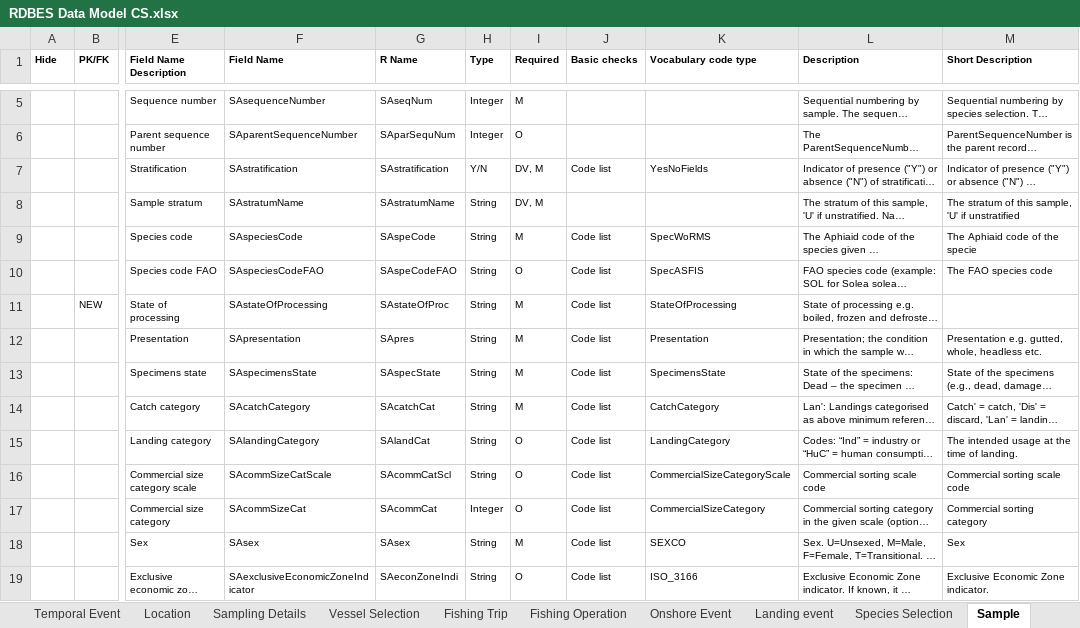
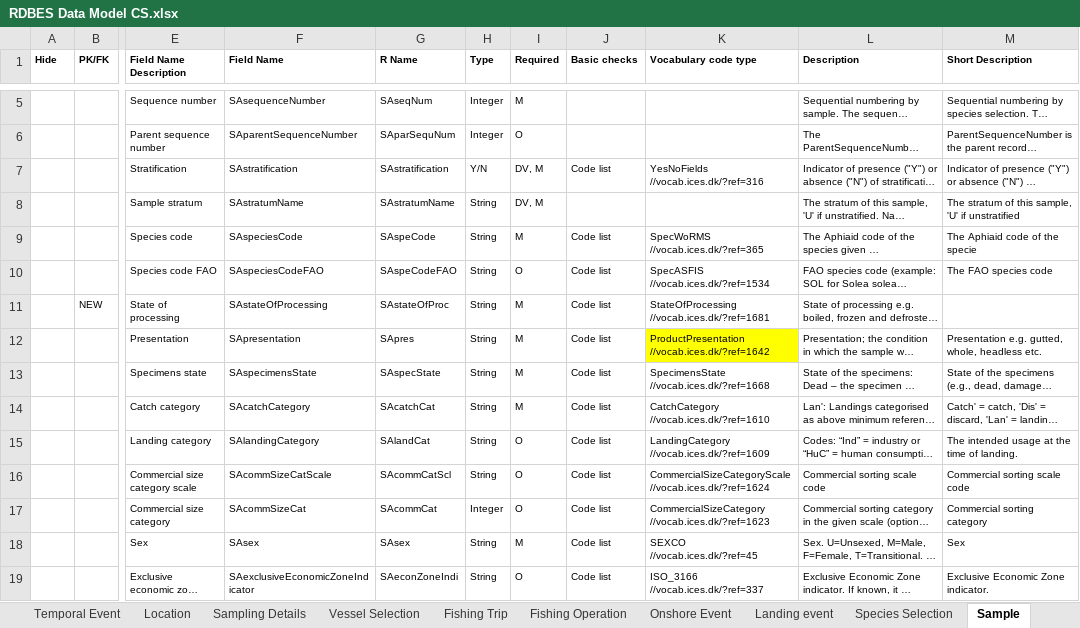
Before and after one commit to ices-tools-dev/RDBES, an Excel workbook: Documents/RDBES Data Model CS.xlsx, sheet Sample, drawn as a sheet; only a part is shown, gaps mark what is left out; long unchanged cells end in …; values as stored, in another font and other column widths than the file's, no borders; ↵ is a line break in a cell; the diff covers the shown part only; the diff names each change by its address in the sheet, - before the commit and + after, or states it on an @@ line.

```diff
--- a/Documents/RDBES Data Model CS.xlsx (sheet Sample)
+++ b/Documents/RDBES Data Model CS.xlsx (sheet Sample)
-K7 (Vocabulary code type): YesNoFields
+K7 (Vocabulary code type): YesNoFields //vocab.ices.dk/?ref=316
-K9 (Vocabulary code type): SpecWoRMS
+K9 (Vocabulary code type): SpecWoRMS //vocab.ices.dk/?ref=365
-K10 (Vocabulary code type): SpecASFIS
+K10 (Vocabulary code type): SpecASFIS //vocab.ices.dk/?ref=1534
-K11 (Vocabulary code type): StateOfProcessing
+K11 (Vocabulary code type): StateOfProcessing //vocab.ices.dk/?ref=1681
-K12 (Vocabulary code type): Presentation
+K12 (Vocabulary code type): ProductPresentation ↵ //vocab.ices.dk/?ref=1642
-K12 fill: none
+K12 fill: #FFFF00
-K13 (Vocabulary code type): SpecimensState
+K13 (Vocabulary code type): SpecimensState //vocab.ices.dk/?ref=1668
-K14 (Vocabulary code type): CatchCategory
+K14 (Vocabulary code type): CatchCategory //vocab.ices.dk/?ref=1610
-K15 (Vocabulary code type): LandingCategory
+K15 (Vocabulary code type): LandingCategory //vocab.ices.dk/?ref=1609
-K16 (Vocabulary code type): CommercialSizeCategoryScale
+K16 (Vocabulary code type): CommercialSizeCategoryScale //vocab.ices.dk/?ref=1624
-K17 (Vocabulary code type): CommercialSizeCategory
+K17 (Vocabulary code type): CommercialSizeCategory //vocab.ices.dk/?ref=1623
-K18 (Vocabulary code type): SEXCO
+K18 (Vocabulary code type): SEXCO //vocab.ices.dk/?ref=45
-K19 (Vocabulary code type): ISO_3166
+K19 (Vocabulary code type): ISO_3166 //vocab.ices.dk/?ref=337
```
Also changed, not shown: 17 edited cells elsewhere in this sheet, sheet Fishing Operation, sheet Landing event, sheet Biological Variable, sheet Fishing Trip, sheet Species Selection, sheet Location, 6 more sheets, other sheet tabs, Documents/RDBES Data Model CL CE.xlsx, Documents/RDBES Data Model VD SL.xlsx.
